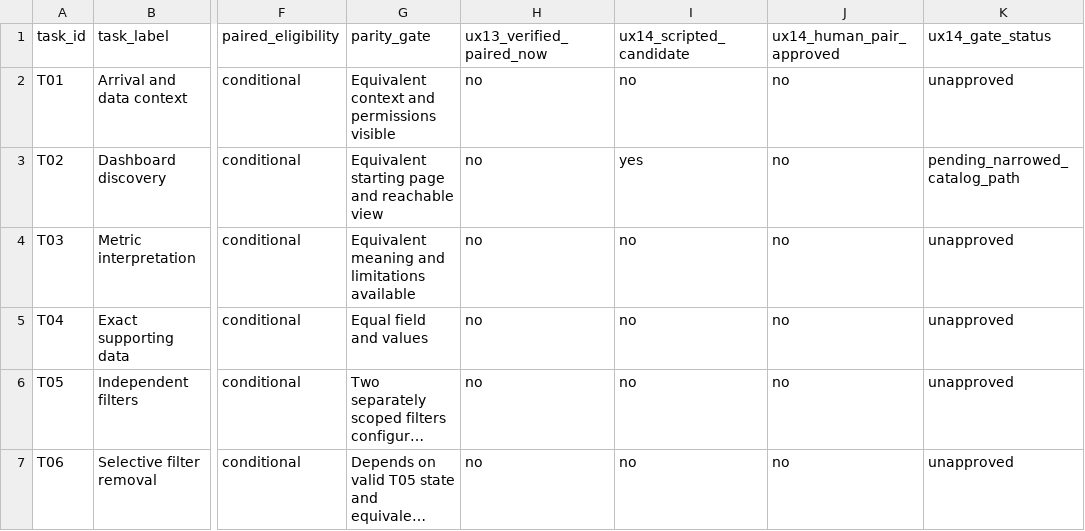
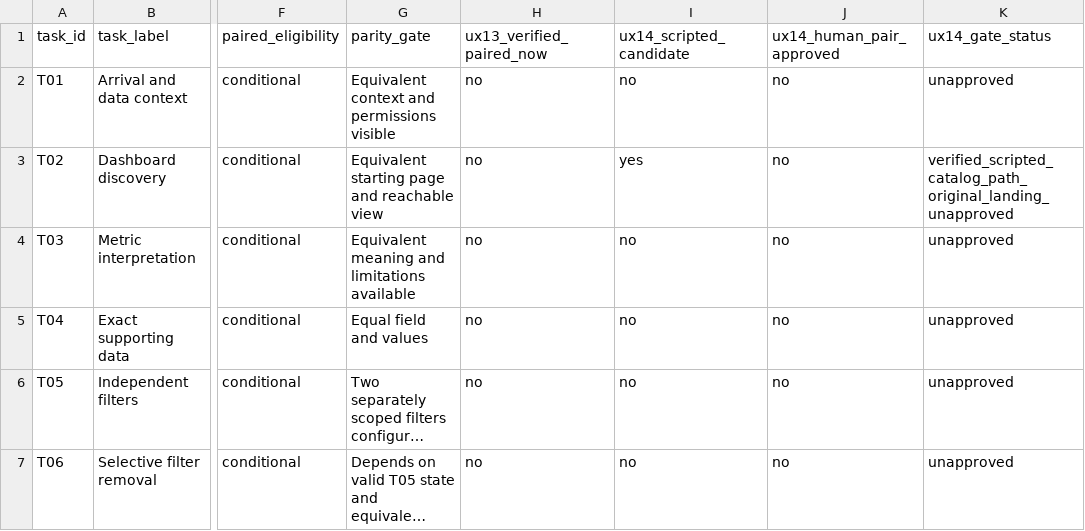
Before and after one commit to infoconex/analytics-dashboard, a CSV file: docs/ux12-task-matrix.csv, drawn as a sheet; only a part is shown, gaps mark what is left out; long unchanged cells end in …; the diff names each change by its address in the sheet, - before the commit and + after, or states it on an @@ line.

Commit message:
docs(ux14): record inspected hosted evidence and parity gates

```diff
--- a/docs/ux12-task-matrix.csv
+++ b/docs/ux12-task-matrix.csv
-K3 (ux14_gate_status): pending_narrowed_catalog_path
+K3 (ux14_gate_status): verified_scripted_catalog_path_original_landing_unapproved
```
Also changed, not shown: 2 other files.
